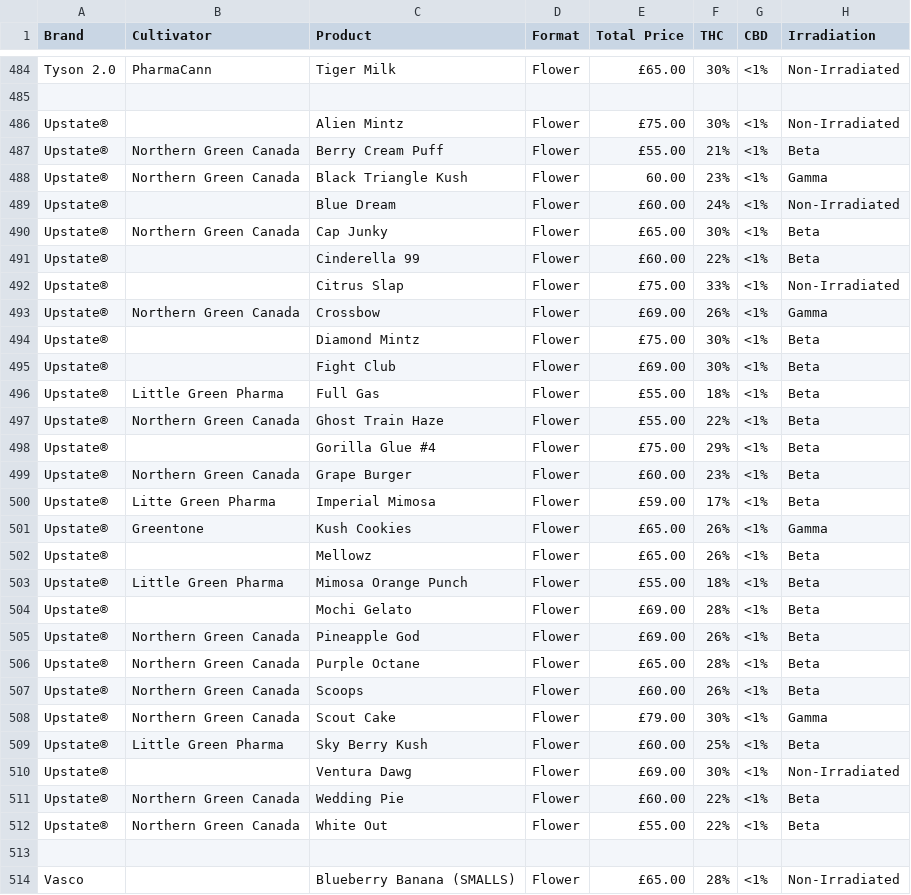
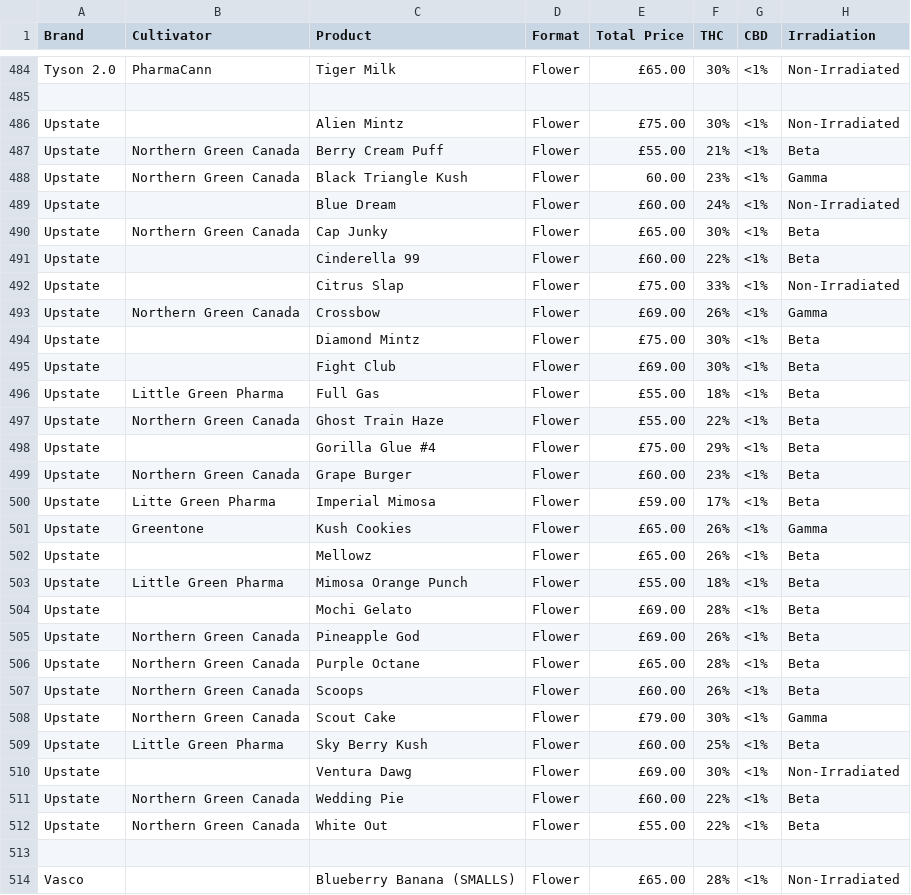
Before and after one commit to JSimpkinUK/medicann-formulary, a CSV file: products.csv, drawn as a sheet; only a part is shown, gaps mark what is left out; the diff covers the shown part only; the diff names each change by its address in the sheet, - before the commit and + after, or states it on an @@ line.

```diff
--- a/products.csv
+++ b/products.csv
-A486:A512 (Brand): Upstate®
+A486:A512 (Brand): Upstate
```
Also changed, not shown: 94 edited cells elsewhere in this file.
